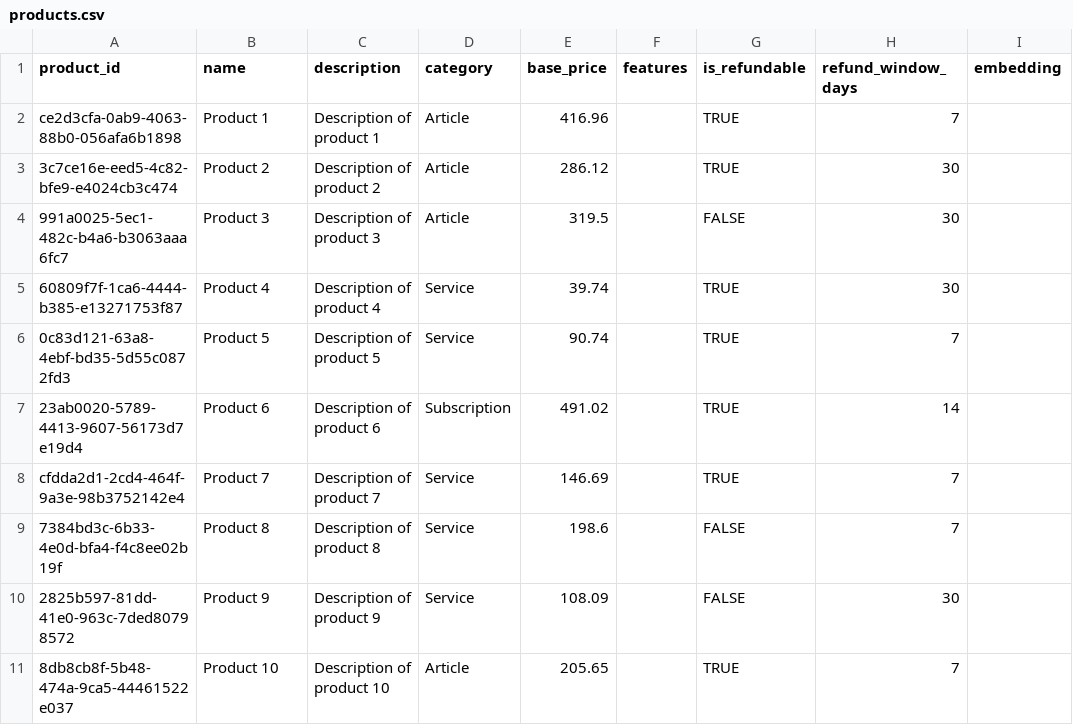
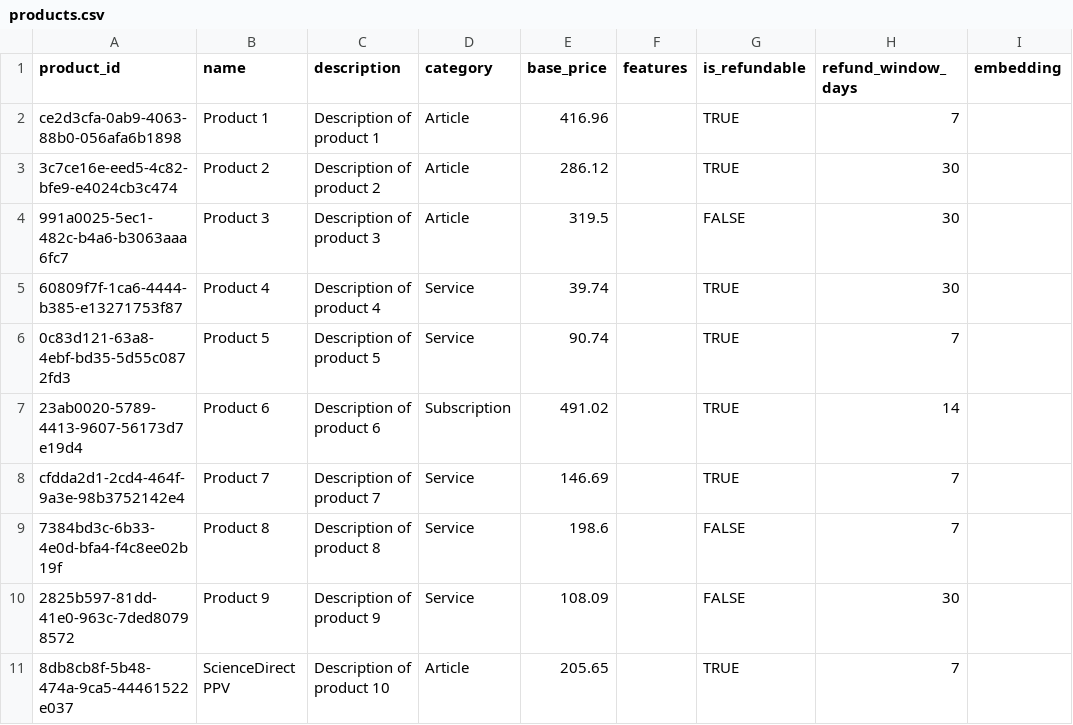
Before and after one commit to DipjyotiTCS/agentic_sales_support_workflow, a CSV file: data/products.csv, drawn as a sheet; only a part is shown; the diff names each change by its address in the sheet, - before the commit and + after, or states it on an @@ line.

Commit message:
Adding_refund_email

```diff
--- a/data/products.csv
+++ b/data/products.csv
-B11 (name): Product 10
+B11 (name): ScienceDirect PPV
```
Also changed, not shown: 4 other files.
